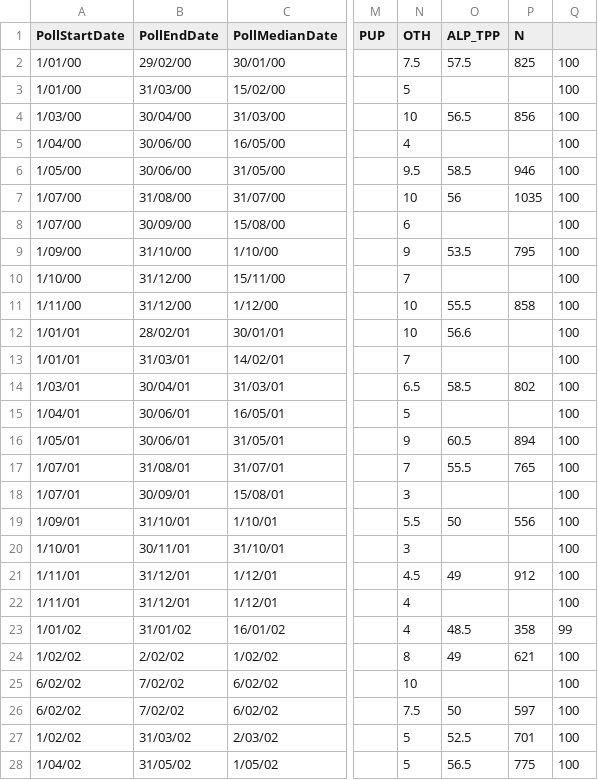
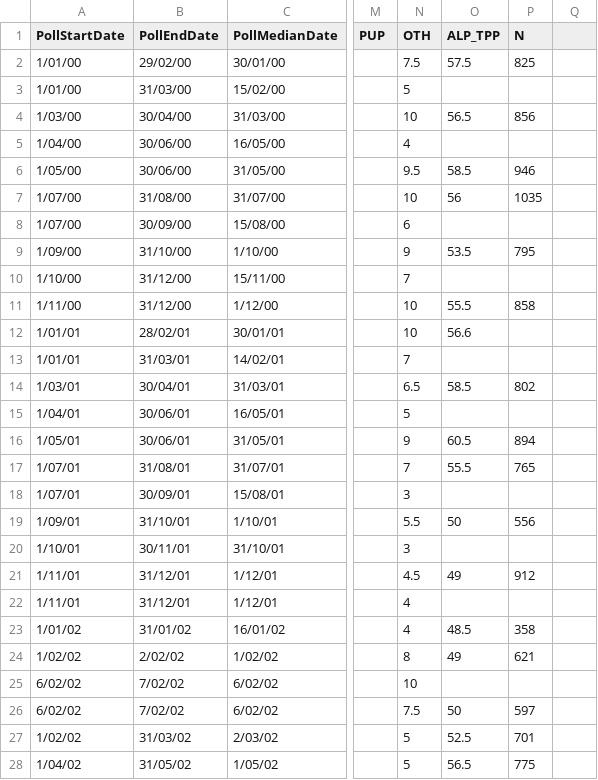
Before and after one commit to clintonboys/emma-chisit, a CSV file: polling_data/SA_state_polls.csv, drawn as a sheet; only a part is shown, gaps mark what is left out; the diff covers the shown part only; the diff names each change by its address in the sheet, - before the commit and + after, or states it on an @@ line.

```diff
--- a/polling_data/SA_state_polls.csv
+++ b/polling_data/SA_state_polls.csv
-Q2:Q22: 100
+Q2:Q22: (empty)
-Q23: 99
+Q23: (empty)
-Q24:Q28: 100
+Q24:Q28: (empty)
```
Also changed, not shown: 21 removed rows and 58 edited cells elsewhere in this file, polling_data/NSW_state_polls.csv, polling_data/QLD_state_polls.csv, 8 other files.
